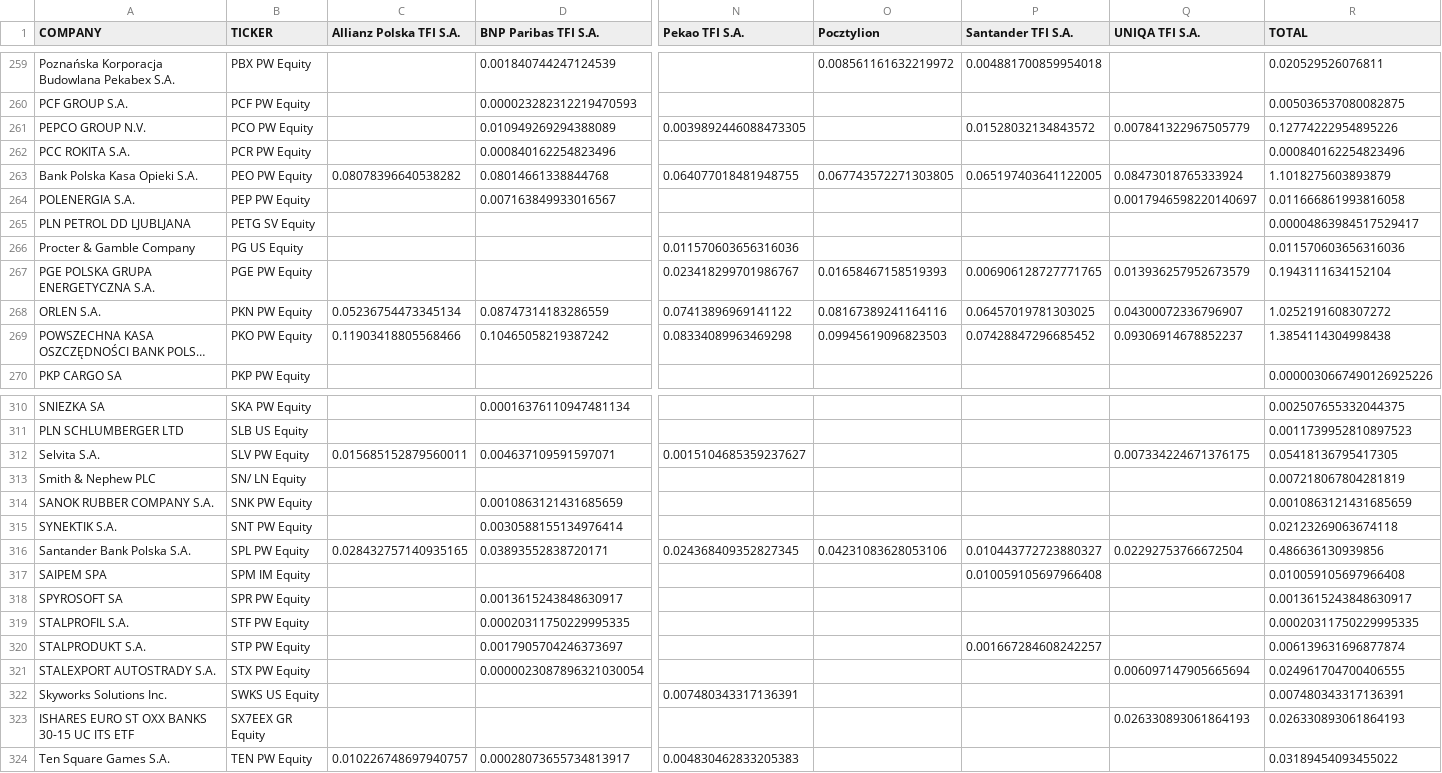
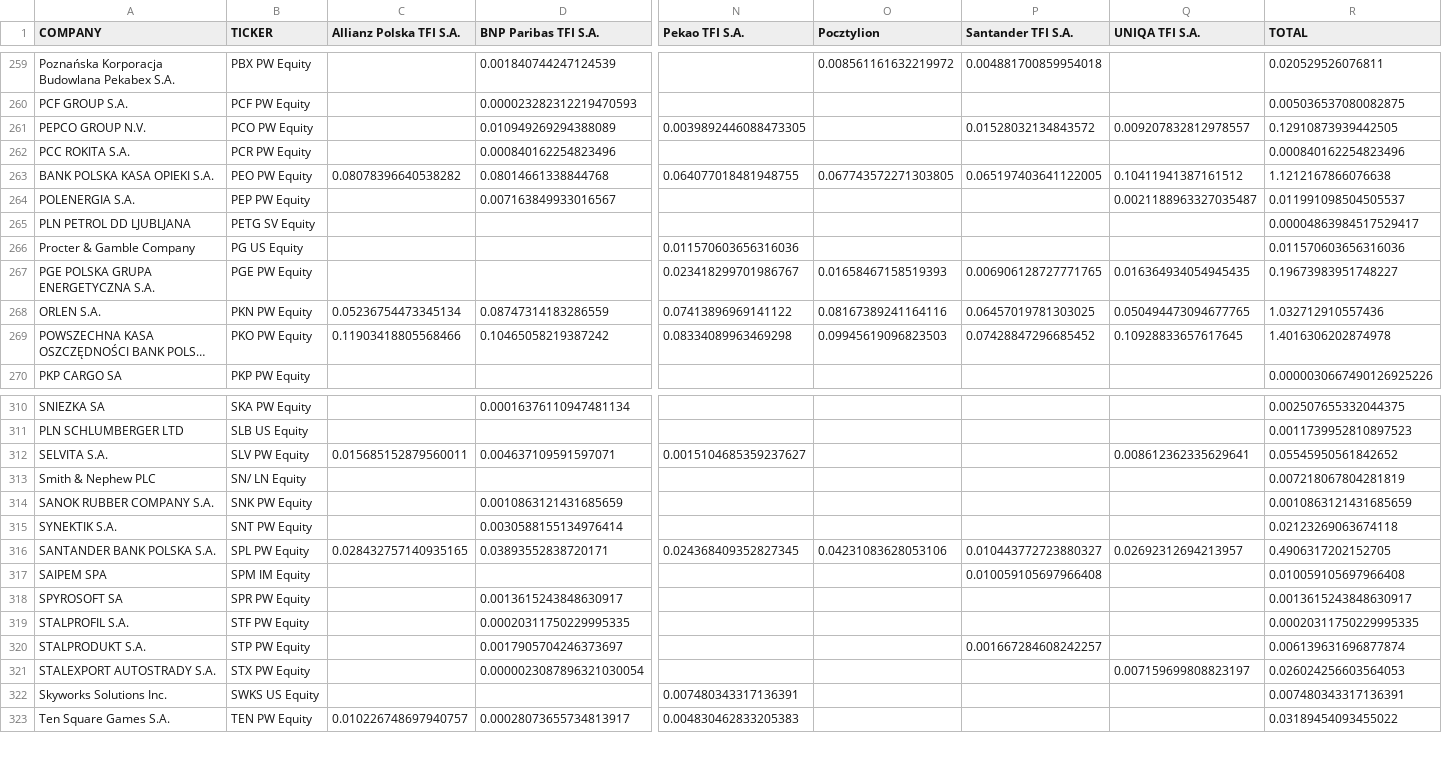
Before and after one commit to mmm752/new-PPK, a CSV file: output_csv/PPK_4Q23_holdings_pct.csv, drawn as a sheet; only a part is shown, gaps mark what is left out; long unchanged cells end in …; rows hold the shown columns only; the diff covers the shown part only; the diff names each change by its address in the sheet, - before the commit and + after, or states it on an @@ line.

```diff
--- a/output_csv/PPK_4Q23_holdings_pct.csv
+++ b/output_csv/PPK_4Q23_holdings_pct.csv
-Q261 (UNIQA TFI S.A.): 0.007841322967505779
+Q261 (UNIQA TFI S.A.): 0.009207832812978557
-R261 (TOTAL): 0.12774222954895226
+R261 (TOTAL): 0.12910873939442505
-A263 (COMPANY): Bank Polska Kasa Opieki S.A.
+A263 (COMPANY): BANK POLSKA KASA OPIEKI S.A.
-Q263 (UNIQA TFI S.A.): 0.08473018765333924
+Q263 (UNIQA TFI S.A.): 0.10411941387161512
-R263 (TOTAL): 1.1018275603893879
+R263 (TOTAL): 1.1212167866076638
-Q264 (UNIQA TFI S.A.): 0.0017946598220140697
+Q264 (UNIQA TFI S.A.): 0.0021188963327035487
-R264 (TOTAL): 0.011666861993816058
+R264 (TOTAL): 0.011991098504505537
-Q267 (UNIQA TFI S.A.): 0.013936257952673579
+Q267 (UNIQA TFI S.A.): 0.016364934054945435
-R267 (TOTAL): 0.1943111634152104
+R267 (TOTAL): 0.19673983951748227
-Q268 (UNIQA TFI S.A.): 0.04300072336796907
+Q268 (UNIQA TFI S.A.): 0.050494473094677765
-R268 (TOTAL): 1.0252191608307272
+R268 (TOTAL): 1.032712910557436
-Q269 (UNIQA TFI S.A.): 0.09306914678852237
+Q269 (UNIQA TFI S.A.): 0.10928833657617645
-R269 (TOTAL): 1.3854114304998438
+R269 (TOTAL): 1.4016306202874978
-A312 (COMPANY): Selvita S.A.
+A312 (COMPANY): SELVITA S.A.
-Q312 (UNIQA TFI S.A.): 0.007334224671376175
+Q312 (UNIQA TFI S.A.): 0.008612362335629641
-R312 (TOTAL): 0.05418136795417305
+R312 (TOTAL): 0.05545950561842652
-A316 (COMPANY): Santander Bank Polska S.A.
+A316 (COMPANY): SANTANDER BANK POLSKA S.A.
-Q316 (UNIQA TFI S.A.): 0.02292753766672504
+Q316 (UNIQA TFI S.A.): 0.02692312694213957
-R316 (TOTAL): 0.486636130939856
+R316 (TOTAL): 0.4906317202152705
-Q321 (UNIQA TFI S.A.): 0.006097147905665694
+Q321 (UNIQA TFI S.A.): 0.007159699808823197
-R321 (TOTAL): 0.024961704700406555
+R321 (TOTAL): 0.026024256603564053
-row 323: ISHARES EURO ST OXX BANKS 30-15 UC ITS ETF | SX7EEX GR Equity |  |  |  |  |  | 0.026330893061864193 | 0.026330893061864193
```
Also changed, not shown: 1 removed row and 96 edited cells elsewhere in this file, output_csv/PPK_23-24_chg.csv, output_csv/PPK_24-25_chg.csv, 17 other files.
